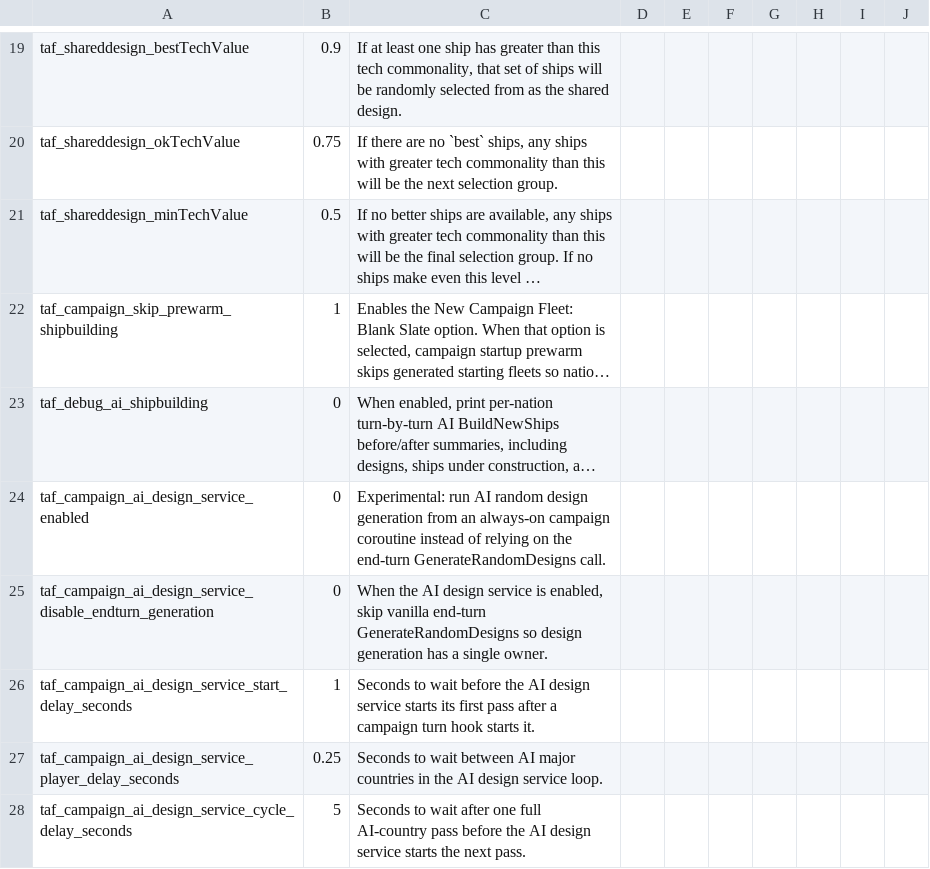
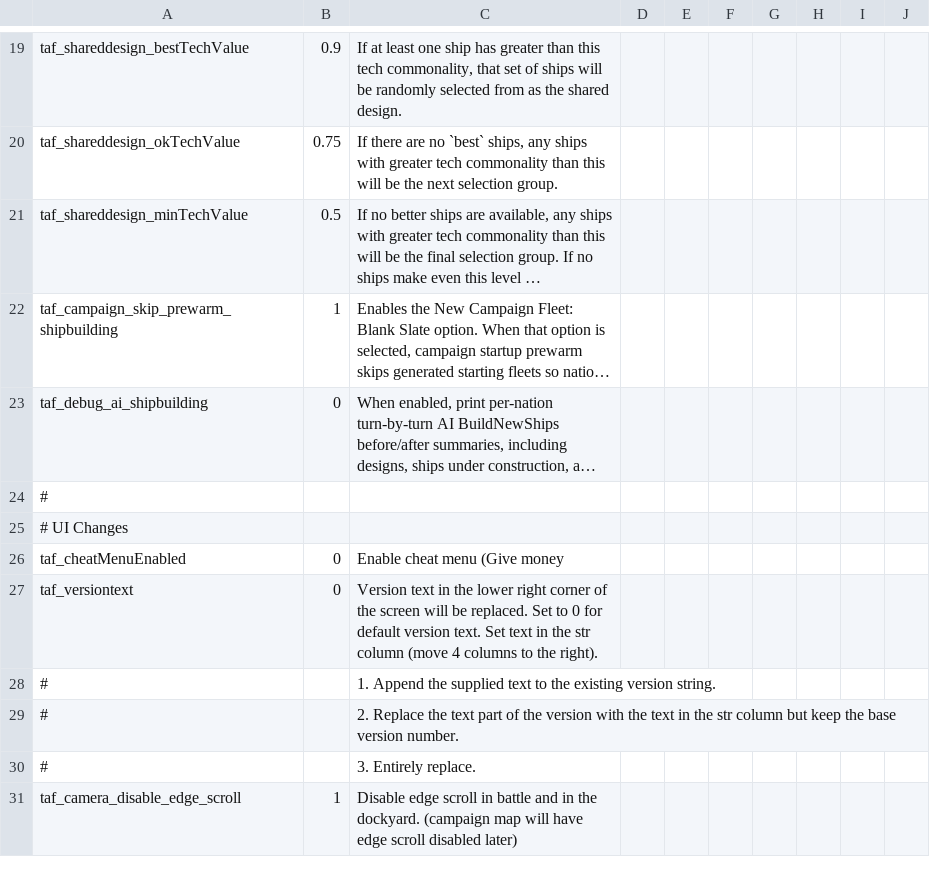
Before and after one commit to DukeDagor/UADRealismDIP, a CSV file: TweaksAndFixes/Default_Files/TAF_Files/params_override.csv, drawn as a sheet; only a part is shown, gaps mark what is left out; the shorter side is filled out with more unchanged rows; long unchanged cells end in …; the diff covers the shown part only; the diff names each change by its address in the sheet, - before the commit and + after, or states it on an @@ line.

```diff
--- a/TweaksAndFixes/Default_Files/TAF_Files/params_override.csv
+++ b/TweaksAndFixes/Default_Files/TAF_Files/params_override.csv
-row 24: taf_campaign_ai_design_service_enabled | 0 | Experimental: run AI random design generation from an always-on campaign coroutine instead of relying on the end-turn GenerateRandomDesigns call.
-row 25: taf_campaign_ai_design_service_disable_endturn_generation | 0 | When the AI design service is enabled, skip vanilla end-turn GenerateRandomDesigns so design generation has a single owner.
-row 26: taf_campaign_ai_design_service_start_delay_seconds | 1 | Seconds to wait before the AI design service starts its first pass after a campaign turn hook starts it.
-row 27: taf_campaign_ai_design_service_player_delay_seconds | 0.25 | Seconds to wait between AI major countries in the AI design service loop.
-row 28: taf_campaign_ai_design_service_cycle_delay_seconds | 5 | Seconds to wait after one full AI-country pass before the AI design service starts the next pass.
```
Also changed, not shown: 11 removed rows and 1 edited cell elsewhere in this file, 12 other files.
